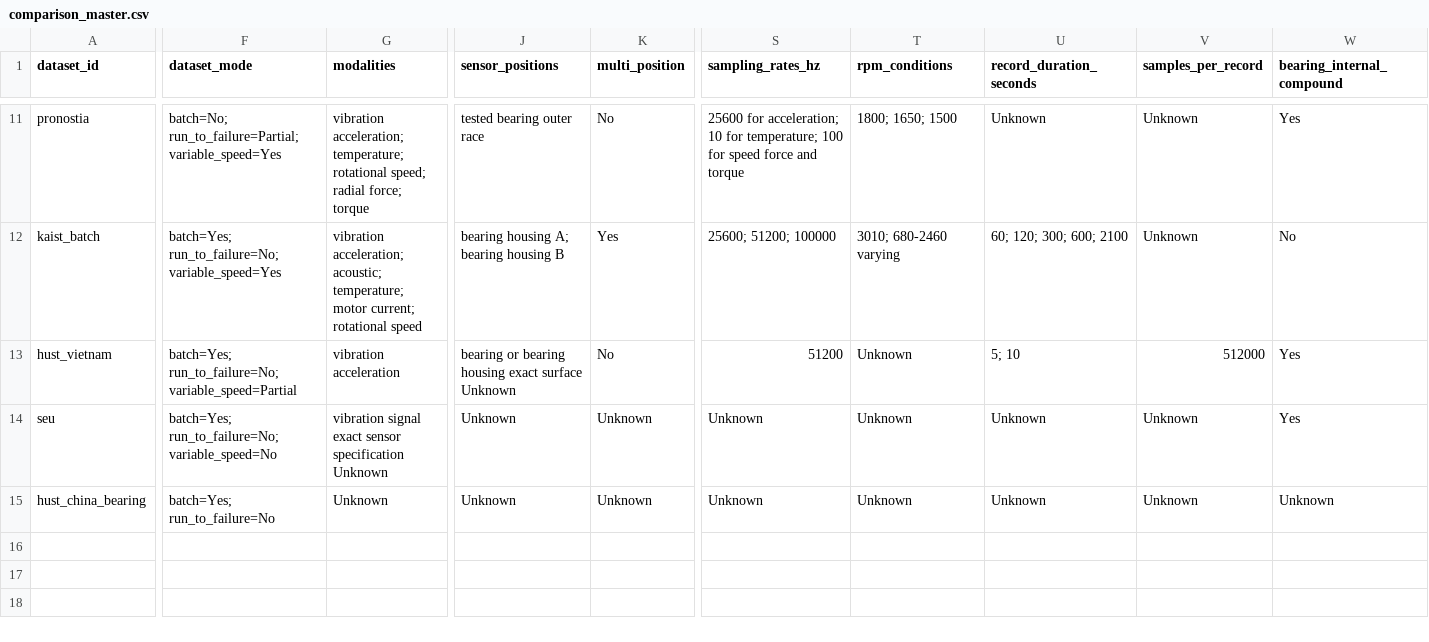
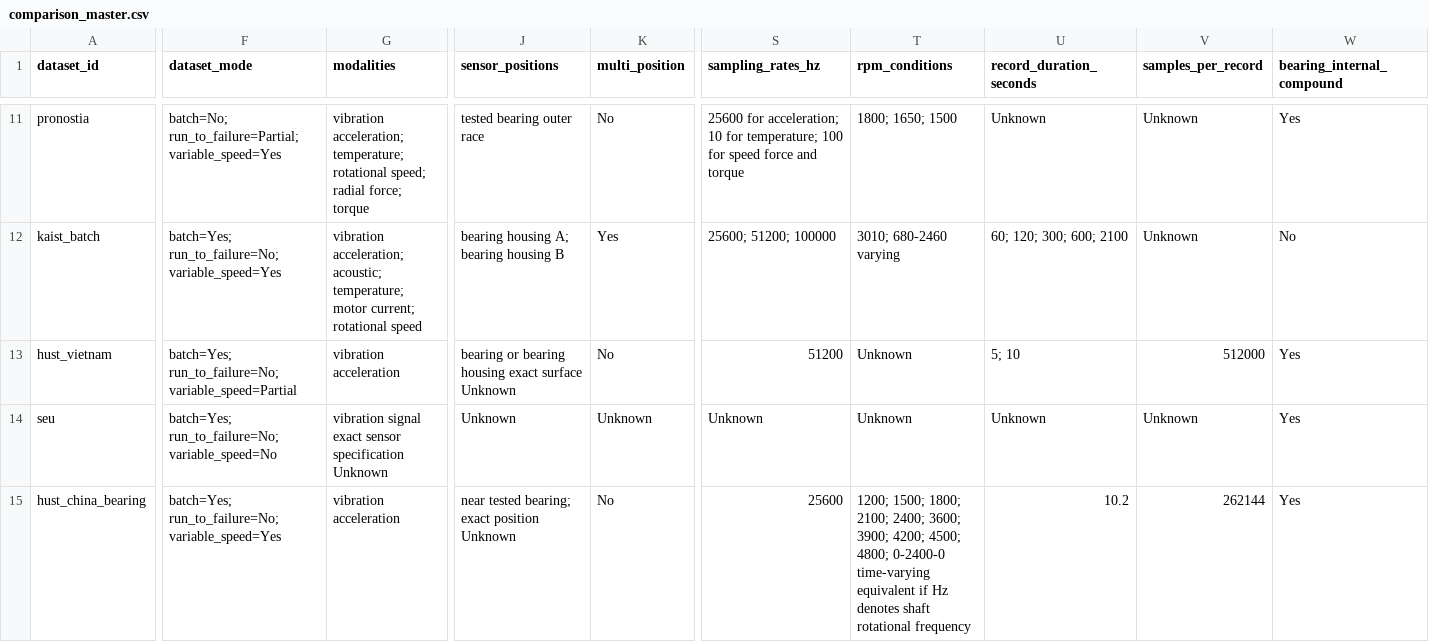
Before and after one commit to lth0422/uos-multichannel-compound-fault-dataset, a CSV file: survey/synthesis/comparison_master.csv, drawn as a sheet; only a part is shown, gaps mark what is left out; the diff covers the shown part only; the diff names each change by its address in the sheet, - before the commit and + after, or states it on an @@ line.

```diff
--- a/survey/synthesis/comparison_master.csv
+++ b/survey/synthesis/comparison_master.csv
-F15 (dataset_mode): batch=Yes; run_to_failure=No
+F15 (dataset_mode): batch=Yes; run_to_failure=No; variable_speed=Yes
-G15 (modalities): Unknown
+G15 (modalities): vibration acceleration
-J15 (sensor_positions): Unknown
+J15 (sensor_positions): near tested bearing; exact position Unknown
-K15 (multi_position): Unknown
+K15 (multi_position): No
-S15 (sampling_rates_hz): Unknown
+S15 (sampling_rates_hz): 25600
-T15 (rpm_conditions): Unknown
+T15 (rpm_conditions): 1200; 1500; 1800; 2100; 2400; 3600; 3900; 4200; 4500; 4800; 0-2400-0 time-varying equivalent if Hz denotes shaft rotational frequency
-U15 (record_duration_seconds): Unknown
+U15 (record_duration_seconds): 10.2
-V15 (samples_per_record): Unknown
+V15 (samples_per_record): 262144
-W15 (bearing_internal_compound): Unknown
+W15 (bearing_internal_compound): Yes
```
Also changed, not shown: 8 edited cells elsewhere in this file, survey/dataset_registry.csv, 8 other files.
